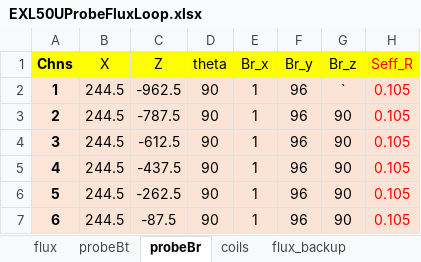
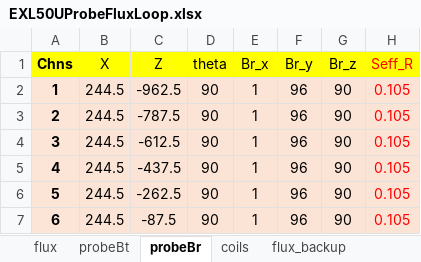
Before and after one commit to guodong0605/exl50u, an Excel workbook: diagnostics/emd/data/EXL50UProbeFluxLoop.xlsx, sheet probeBr, drawn as a sheet; only a part is shown; values as stored, in another font and other column widths than the file's, no borders; charts and pictures not drawn; the diff names each change by its address in the sheet, - before the commit and + after, or states it on an @@ line.

```diff
--- a/diagnostics/emd/data/EXL50UProbeFluxLoop.xlsx (sheet probeBr)
+++ b/diagnostics/emd/data/EXL50UProbeFluxLoop.xlsx (sheet probeBr)
-G2 (Br_z): `
+G2 (Br_z): 90
```
Also changed, not shown: sheet flux, diagnostics/emd/data/EXL50U coefficient.xlsx, 27 other files.
